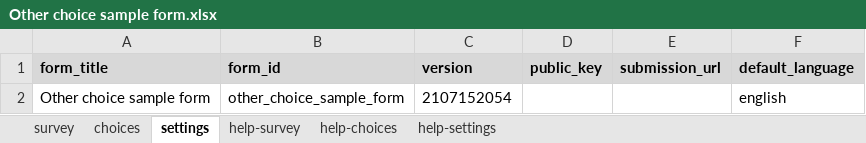
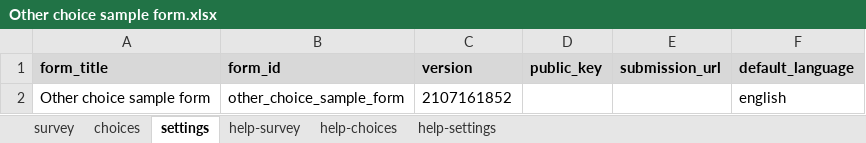
Before and after one commit to surveycto/specify-other, an Excel workbook: extras/sample-form/Other choice sample form.xlsx, sheet settings, drawn as a sheet; values as stored, in another font and other column widths than the file's, no borders; the diff names each change by its address in the sheet, - before the commit and + after, or states it on an @@ line.

```diff
--- a/extras/sample-form/Other choice sample form.xlsx (sheet settings)
+++ b/extras/sample-form/Other choice sample form.xlsx (sheet settings)
-C2 (version): 2107152054
+C2 (version): 2107161852
```
Also changed, not shown: sheet survey, 1 other file.
